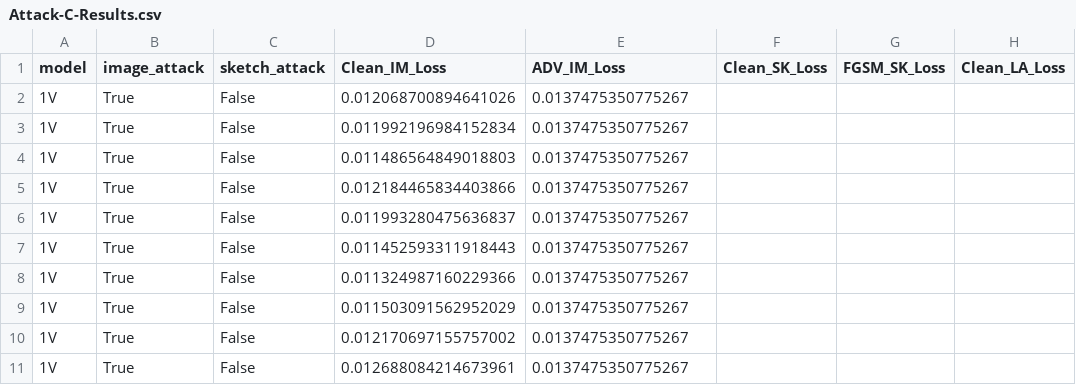
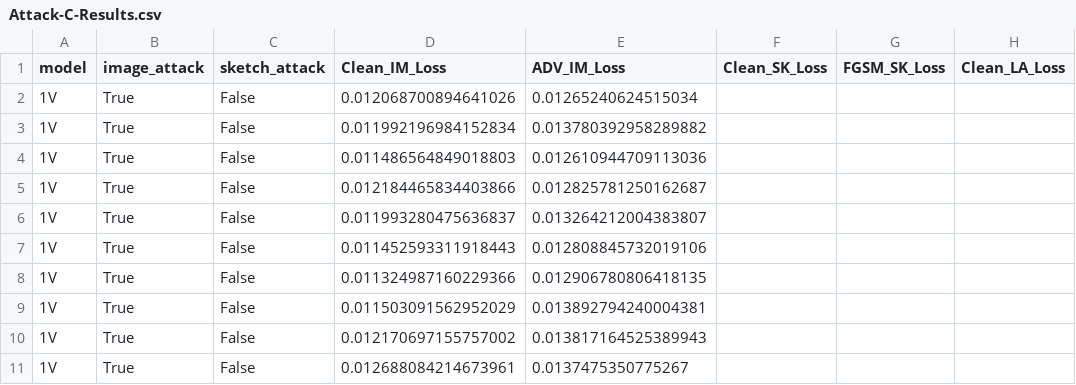
Before and after one commit to ClarysseArthur/VUB-MT-Development, a CSV file: Models/GenRKM-MMCelebHQ-V3/data/Attack-C-Results.csv, drawn as a sheet; only a part is shown; the diff names each change by its address in the sheet, - before the commit and + after, or states it on an @@ line.

Commit message:
Finished results section

```diff
--- a/Models/GenRKM-MMCelebHQ-V3/data/Attack-C-Results.csv
+++ b/Models/GenRKM-MMCelebHQ-V3/data/Attack-C-Results.csv
-E2 (ADV_IM_Loss): 0.0137475350775267
+E2 (ADV_IM_Loss): 0.01265240624515034
-E3 (ADV_IM_Loss): 0.0137475350775267
+E3 (ADV_IM_Loss): 0.013780392958289882
-E4 (ADV_IM_Loss): 0.0137475350775267
+E4 (ADV_IM_Loss): 0.012610944709113036
-E5 (ADV_IM_Loss): 0.0137475350775267
+E5 (ADV_IM_Loss): 0.012825781250162687
-E6 (ADV_IM_Loss): 0.0137475350775267
+E6 (ADV_IM_Loss): 0.013264212004383807
-E7 (ADV_IM_Loss): 0.0137475350775267
+E7 (ADV_IM_Loss): 0.012808845732019106
-E8 (ADV_IM_Loss): 0.0137475350775267
+E8 (ADV_IM_Loss): 0.012906780806418135
-E9 (ADV_IM_Loss): 0.0137475350775267
+E9 (ADV_IM_Loss): 0.013892794240004381
-E10 (ADV_IM_Loss): 0.0137475350775267
+E10 (ADV_IM_Loss): 0.013817164525389943
```
Also changed, not shown: 26 other files.
